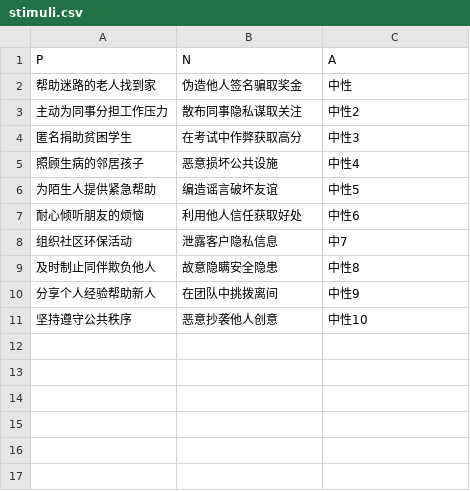
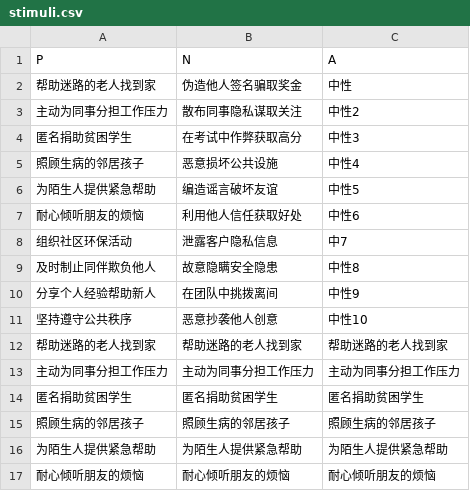
Before and after one commit to Tshoiasc/attributional_decision_making, a CSV file: stimuli.csv, drawn as a sheet; the diff names each change by its address in the sheet, - before the commit and + after, or states it on an @@ line.

```diff
--- a/stimuli.csv
+++ b/stimuli.csv
+row 12: 帮助迷路的老人找到家 | 帮助迷路的老人找到家 | 帮助迷路的老人找到家
+row 13: 主动为同事分担工作压力 | 主动为同事分担工作压力 | 主动为同事分担工作压力
+row 14: 匿名捐助贫困学生 | 匿名捐助贫困学生 | 匿名捐助贫困学生
+row 15: 照顾生病的邻居孩子 | 照顾生病的邻居孩子 | 照顾生病的邻居孩子
+row 16: 为陌生人提供紧急帮助 | 为陌生人提供紧急帮助 | 为陌生人提供紧急帮助
+row 17: 耐心倾听朋友的烦恼 | 耐心倾听朋友的烦恼 | 耐心倾听朋友的烦恼
```
Also changed, not shown: 17 other files.
